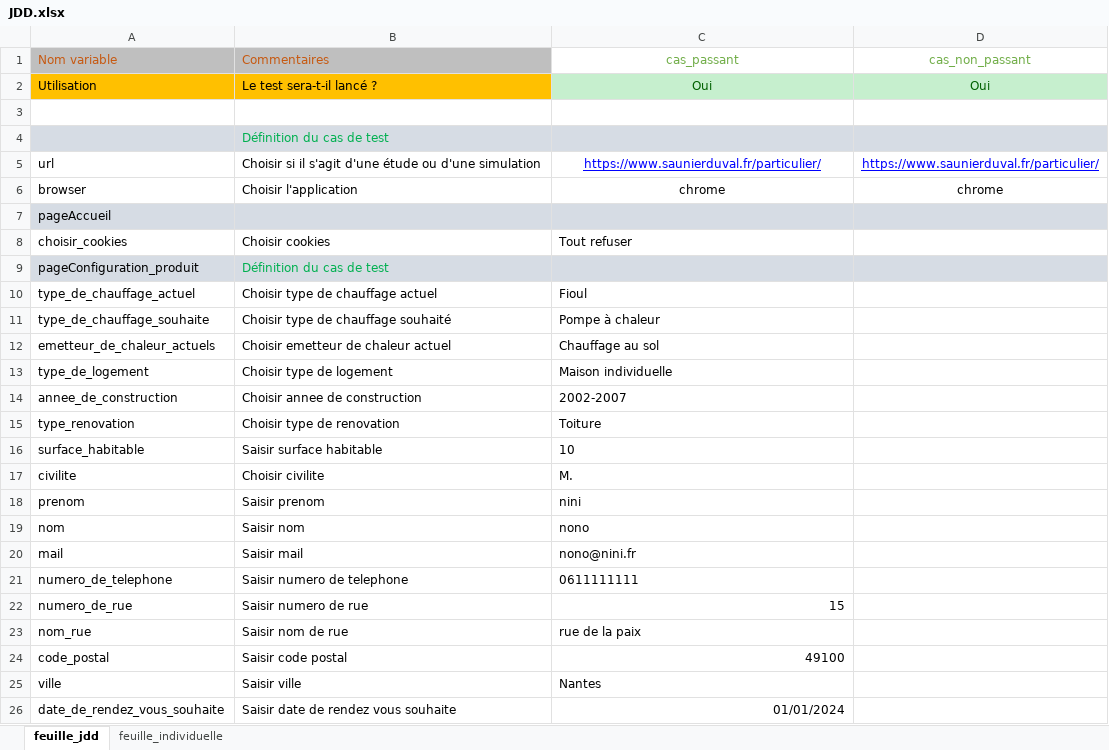
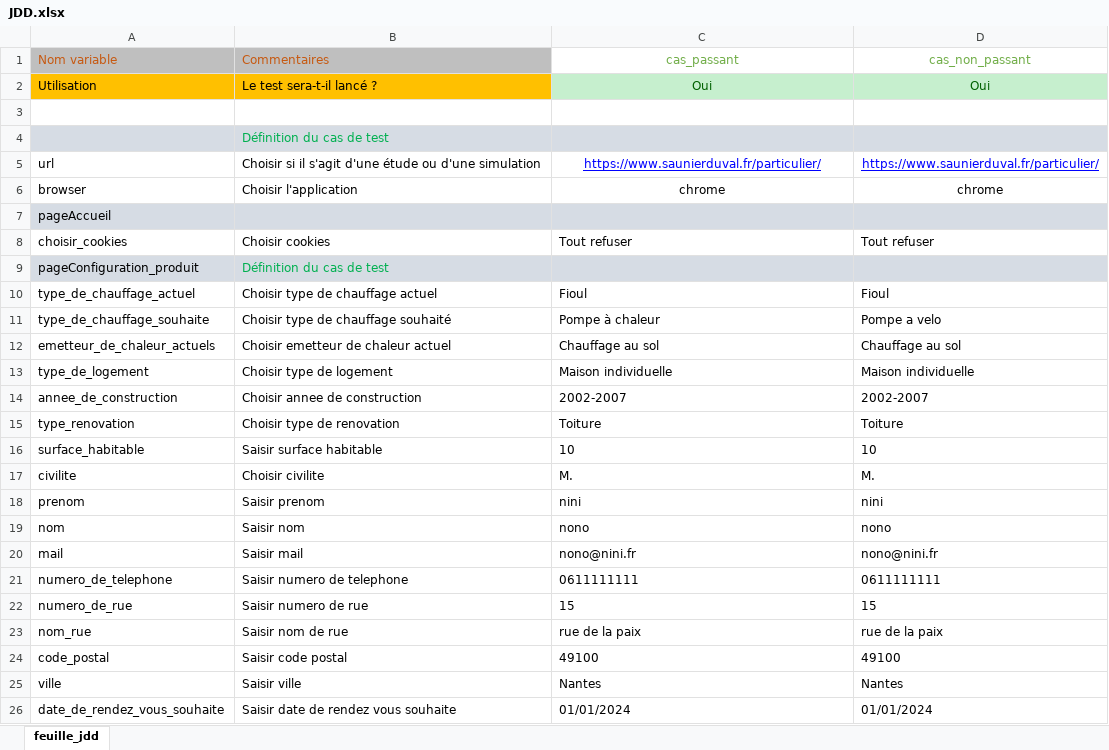
Before and after one commit to nicotrorigolo/presentation_robot, an Excel workbook: JDD.xlsx, sheet feuille_jdd, drawn as a sheet; values as stored, in another font and other column widths than the file's, no borders; charts and pictures not drawn; the diff names each change by its address in the sheet, - before the commit and + after, or states it on an @@ line.

```diff
--- a/JDD.xlsx (sheet feuille_jdd)
+++ b/JDD.xlsx (sheet feuille_jdd)
@@ sheet tab hidden: feuille_individuelle @@
-D8 (cas_non_passant): (empty)
+D8 (cas_non_passant): Tout refuser
-D10 (cas_non_passant): (empty)
+D10 (cas_non_passant): Fioul
-D11 (cas_non_passant): (empty)
+D11 (cas_non_passant): Pompe a velo
-D12 (cas_non_passant): (empty)
+D12 (cas_non_passant): Chauffage au sol
-D13 (cas_non_passant): (empty)
+D13 (cas_non_passant): Maison individuelle
-D14 (cas_non_passant): (empty)
+D14 (cas_non_passant): 2002-2007
-D15 (cas_non_passant): (empty)
+D15 (cas_non_passant): Toiture
-D16 (cas_non_passant): (empty)
+D16 (cas_non_passant): 10
-D17 (cas_non_passant): (empty)
+D17 (cas_non_passant): M.
-D18 (cas_non_passant): (empty)
+D18 (cas_non_passant): nini
-D19 (cas_non_passant): (empty)
+D19 (cas_non_passant): nono
-D20 (cas_non_passant): (empty)
+D20 (cas_non_passant): nono@nini.fr
-D21 (cas_non_passant): (empty)
+D21 (cas_non_passant): 0611111111
-C22 alignment: right
+C22 alignment: left
-D22 (cas_non_passant): (empty)
+D22 (cas_non_passant): 15
-D23 (cas_non_passant): (empty)
+D23 (cas_non_passant): rue de la paix
-C24 alignment: right
+C24 alignment: left
-D24 (cas_non_passant): (empty)
+D24 (cas_non_passant): 49100
-D25 (cas_non_passant): (empty)
+D25 (cas_non_passant): Nantes
-C26 alignment: right
+C26 alignment: left
-D26 (cas_non_passant): (empty)
+D26 (cas_non_passant): 01/01/2024
```
Also changed, not shown: 5 other files.
